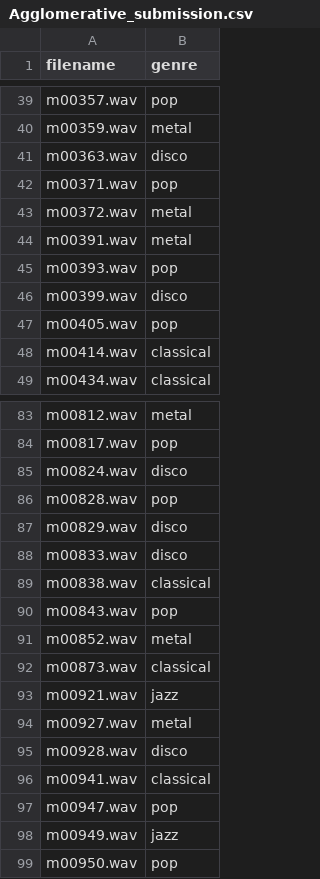
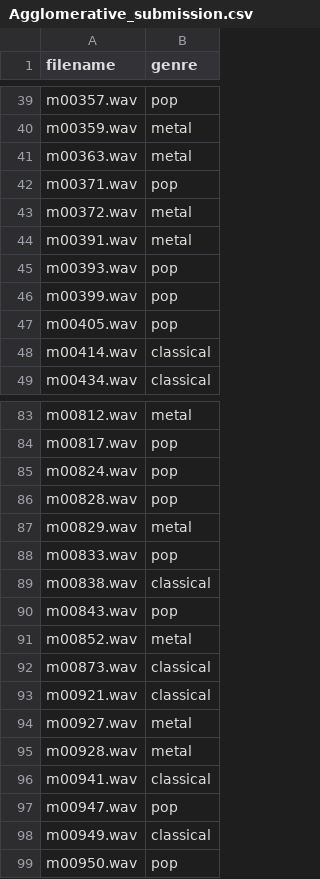
Before and after one commit to Tristan-hhs/ml_3_muziek, a CSV file: Agglomerative_submission.csv, drawn as a sheet; only a part is shown, gaps mark what is left out; the diff covers the shown part only.

```diff
--- a/Agglomerative_submission.csv
+++ b/Agglomerative_submission.csv
@@ -40,3 +40,3 @@ m00357.wav,pop
 m00359.wav,metal
-m00363.wav,disco
+m00363.wav,metal
 m00371.wav,pop
@@ -45,3 +45,3 @@ m00391.wav,metal
 m00393.wav,pop
-m00399.wav,disco
+m00399.wav,pop
 m00405.wav,pop
@@ -84,6 +84,6 @@ m00812.wav,metal
 m00817.wav,pop
-m00824.wav,disco
+m00824.wav,pop
 m00828.wav,pop
-m00829.wav,disco
-m00833.wav,disco
+m00829.wav,metal
+m00833.wav,pop
 m00838.wav,classical
@@ -92,8 +92,8 @@ m00852.wav,metal
 m00873.wav,classical
-m00921.wav,jazz
+m00921.wav,classical
 m00927.wav,metal
-m00928.wav,disco
+m00928.wav,metal
 m00941.wav,classical
 m00947.wav,pop
-m00949.wav,jazz
+m00949.wav,classical
 m00950.wav,pop
```
Also changed, not shown: 15 edited cells elsewhere in this file, pca_kmeans_predictions.csv, 3 other files.
